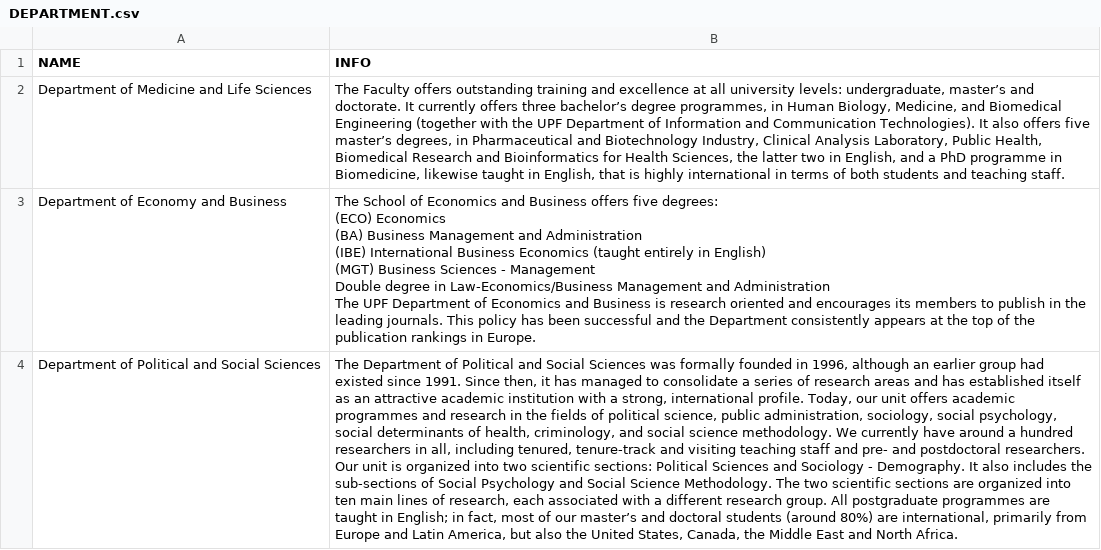
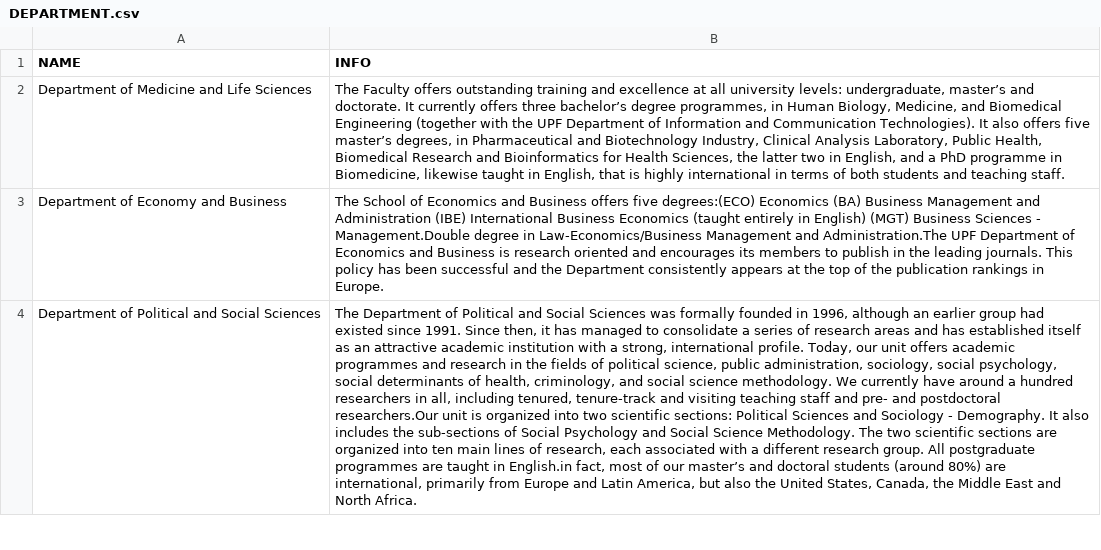
Before and after one commit to EVAButBetter/ChatBot, a CSV file: data/database/DEPARTMENT.csv, drawn as a sheet; only a part is shown; ↵ is a line break in a cell; the diff covers the shown part only; the diff names each change by its address in the sheet, - before the commit and + after, or states it on an @@ line.

```diff
--- a/data/database/DEPARTMENT.csv
+++ b/data/database/DEPARTMENT.csv
-B3 (INFO): …offers five degrees: ↵ (ECO) Economics ↵ (BA) Business Management and Administration ↵ (IBE) International Business Economics (taught entirely in English) ↵ (MGT) Business Sciences - Management ↵ Double degree in Law-Economics/Business Management and Administration ↵ The UPF Department…
+B3 (INFO): …offers five degrees:(ECO) Economics (BA) Business Management and Administration (IBE) International Business Economics (taught entirely in English) (MGT) Business Sciences - Management.Double degree in Law-Economics/Business Management and Administration.The UPF Department…
-B4 (INFO): …and postdoctoral researchers. ↵ Our unit is organized into two scientific sections: Political Sciences and Sociology - Demography. It also includes the sub-sections of Social Psychology and Social Science Methodology. The two scientific sections are organized into ten main lines of research, each associated with a different research group. All postgraduate programmes are taught in English; in fact, most…
+B4 (INFO): …and postdoctoral researchers.Our unit is organized into two scientific sections: Political Sciences and Sociology - Demography. It also includes the sub-sections of Social Psychology and Social Science Methodology. The two scientific sections are organized into ten main lines of research, each associated with a different research group. All postgraduate programmes are taught in English.in fact, most…
```
Also changed, not shown: 5 edited cells elsewhere in this file, data/database/COURSE.csv, data/database/OPENING_CLOSE_HOURS.csv, 6 other files.
